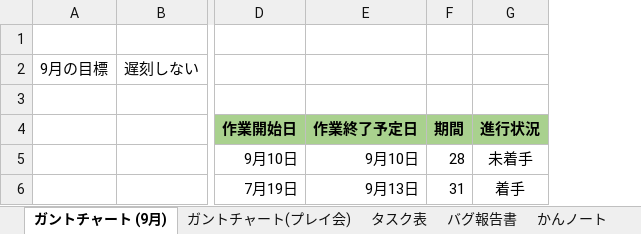
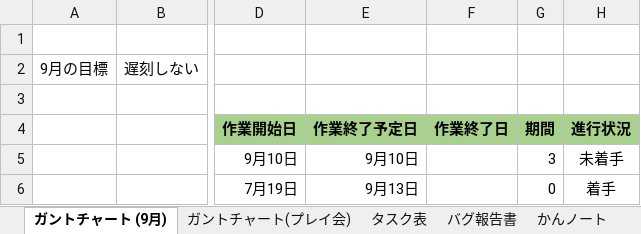
Before and after one commit to satourui/EXTREMEProject, an Excel workbook: タスク表.xlsx, sheet ガントチャート (9月), drawn as a sheet; only a part is shown, gaps mark what is left out; values as stored, in another font and other column widths than the file's, no borders; conditional formats not drawn; removed rows and columns are numbered as before the commit, all else as after; the diff names each change by its address in the sheet, - before the commit and + after, or states it on an @@ line.

```diff
--- a/タスク表.xlsx (sheet ガントチャート (9月))
+++ b/タスク表.xlsx (sheet ガントチャート (9月))
-column F, rows 4-6: 期間 | 28 | 31
+column F, row 4: 作業終了日
+column G, rows 4-6: 期間 | 3 | 0
```
Also changed, not shown: sheet ガントチャート(プレイ会).
